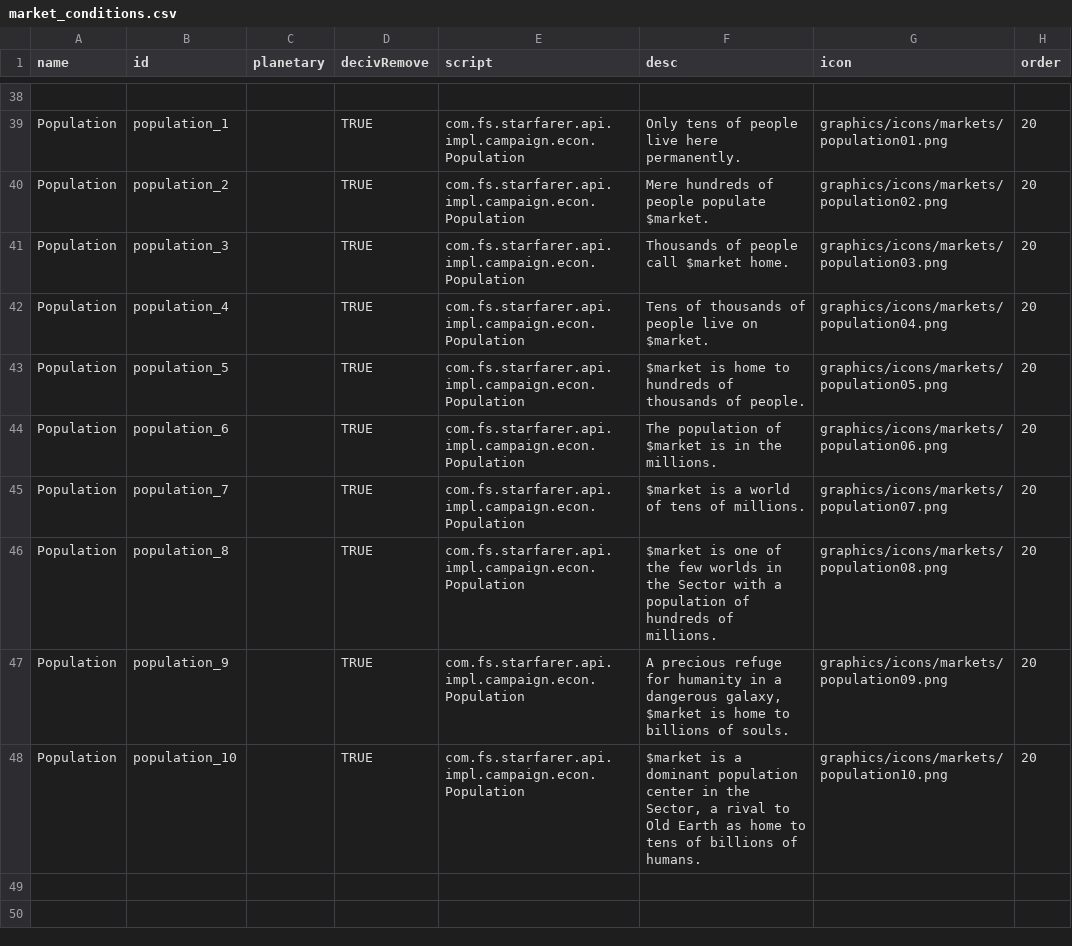
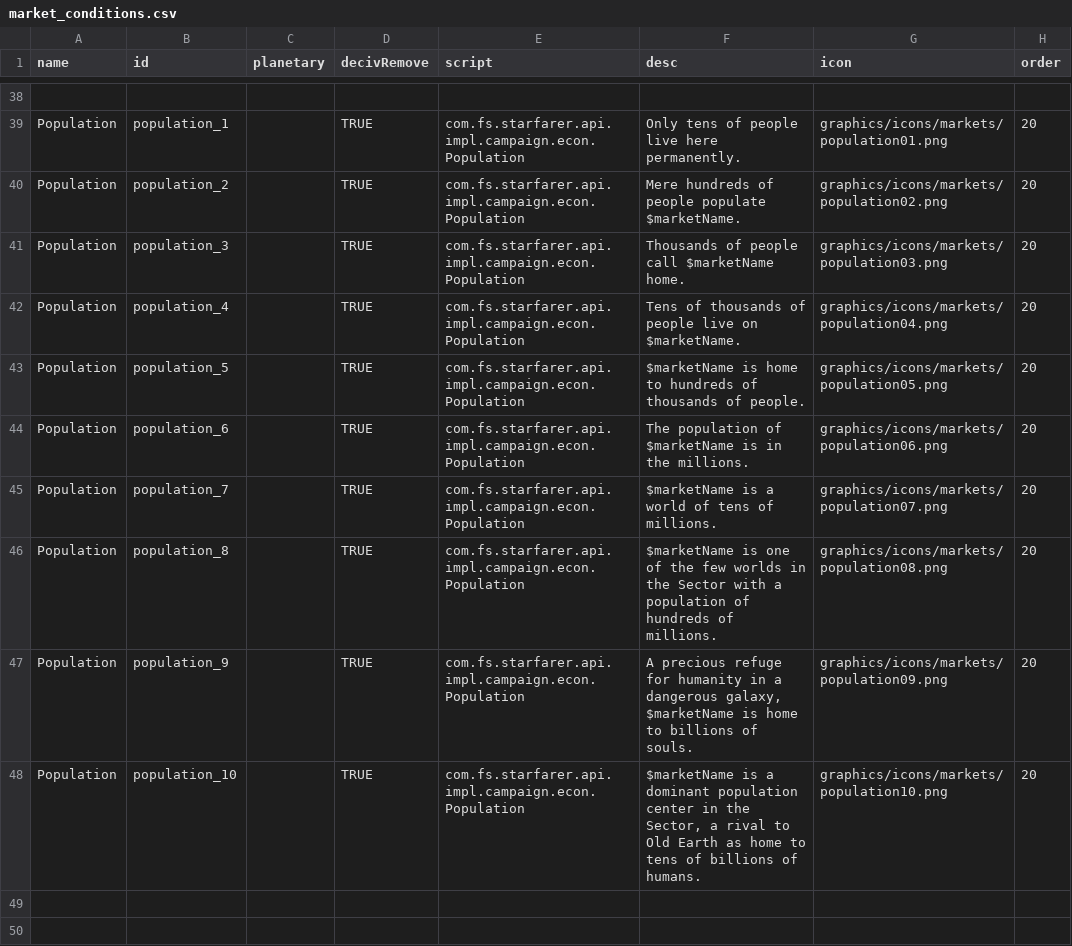
Before and after one commit to jaghaimo/starsector-api, a CSV file: data/campaign/market_conditions.csv, drawn as a sheet; only a part is shown, gaps mark what is left out; the diff names each change by its address in the sheet, - before the commit and + after, or states it on an @@ line.

```diff
--- a/data/campaign/market_conditions.csv
+++ b/data/campaign/market_conditions.csv
-F40 (desc): Mere hundreds of people populate $market.
+F40 (desc): Mere hundreds of people populate $marketName.
-F41 (desc): Thousands of people call $market home.
+F41 (desc): Thousands of people call $marketName home.
-F42 (desc): …live on $market.
+F42 (desc): …live on $marketName.
-F43 (desc): $market is home…
+F43 (desc): $marketName is home…
-F44 (desc): …population of $market is in…
+F44 (desc): …population of $marketName is in…
-F45 (desc): $market is a world of tens of millions.
+F45 (desc): $marketName is a world of tens of millions.
-F46 (desc): $market is one…
+F46 (desc): $marketName is one…
-F47 (desc): …dangerous galaxy, $market is home…
+F47 (desc): …dangerous galaxy, $marketName is home…
-F48 (desc): $market is a…
+F48 (desc): $marketName is a…
```
Also changed, not shown: data/campaign/procgen/drop_groups.csv, data/hullmods/hull_mods.csv, 16 other files.
